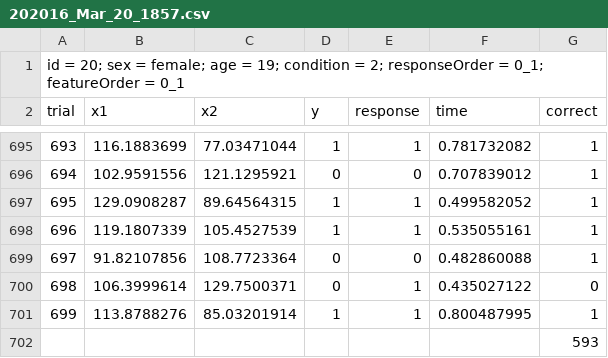
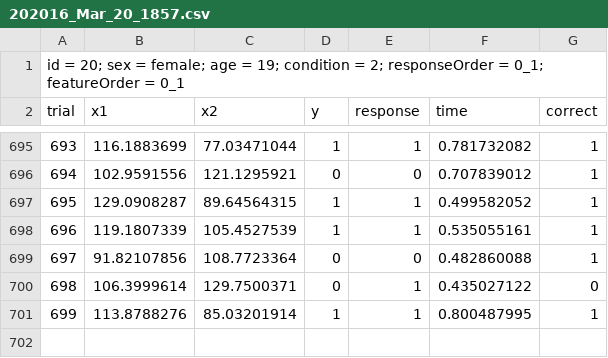
Before and after one commit to mspeekenbrink/MovingCategories, a CSV file: Data/202016_Mar_20_1857.csv, drawn as a sheet; only a part is shown, gaps mark what is left out; the diff names each change by its address in the sheet, - before the commit and + after, or states it on an @@ line.

```diff
--- a/Data/202016_Mar_20_1857.csv
+++ b/Data/202016_Mar_20_1857.csv
-row 702:  |  |  |  |  |  | 593
```
Also changed, not shown: Data/92016_Mar_08_1233.csv, 2 other files.
